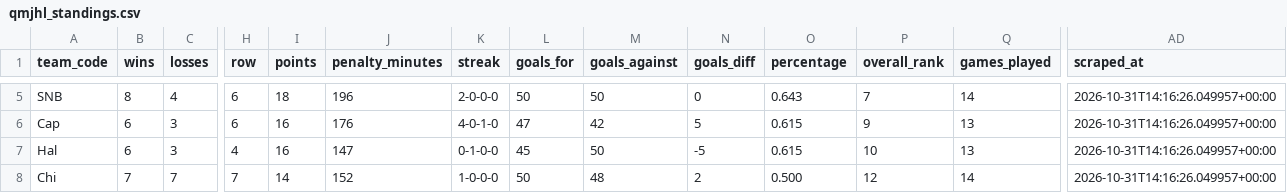
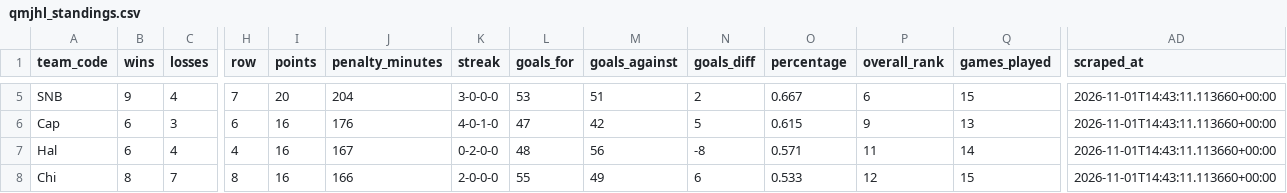
Before and after one commit to KyleMcC11/sticksup-hockey, a CSV file: public/data/qmjhl_standings.csv, drawn as a sheet; only a part is shown, gaps mark what is left out; the diff covers the shown part only; the diff names each change by its address in the sheet, - before the commit and + after, or states it on an @@ line.

```diff
--- a/public/data/qmjhl_standings.csv
+++ b/public/data/qmjhl_standings.csv
-B5 (wins): 8
+B5 (wins): 9
-H5 (row): 6
+H5 (row): 7
-I5 (points): 18
+I5 (points): 20
-J5 (penalty_minutes): 196
+J5 (penalty_minutes): 204
-K5 (streak): 2-0-0-0
+K5 (streak): 3-0-0-0
-L5 (goals_for): 50
+L5 (goals_for): 53
-M5 (goals_against): 50
+M5 (goals_against): 51
-N5 (goals_diff): 0
+N5 (goals_diff): 2
-O5 (percentage): 0.643
+O5 (percentage): 0.667
-P5 (overall_rank): 7
+P5 (overall_rank): 6
-Q5 (games_played): 14
+Q5 (games_played): 15
-AD5:AD8 (scraped_at): 2026-10-31T14:16:26.049957+00:00
+AD5:AD8 (scraped_at): 2026-11-01T14:43:11.113660+00:00
-C7 (losses): 3
+C7 (losses): 4
-J7 (penalty_minutes): 147
+J7 (penalty_minutes): 167
-K7 (streak): 0-1-0-0
+K7 (streak): 0-2-0-0
-L7 (goals_for): 45
+L7 (goals_for): 48
-M7 (goals_against): 50
+M7 (goals_against): 56
-N7 (goals_diff): -5
+N7 (goals_diff): -8
-O7 (percentage): 0.615
+O7 (percentage): 0.571
-P7 (overall_rank): 10
+P7 (overall_rank): 11
-Q7 (games_played): 13
+Q7 (games_played): 14
-B8 (wins): 7
+B8 (wins): 8
-H8 (row): 7
+H8 (row): 8
-I8 (points): 14
+I8 (points): 16
-J8 (penalty_minutes): 152
+J8 (penalty_minutes): 166
-K8 (streak): 1-0-0-0
+K8 (streak): 2-0-0-0
-L8 (goals_for): 50
+L8 (goals_for): 55
-M8 (goals_against): 48
+M8 (goals_against): 49
-N8 (goals_diff): 2
+N8 (goals_diff): 6
-O8 (percentage): 0.500
+O8 (percentage): 0.533
-Q8 (games_played): 14
+Q8 (games_played): 15
```
Also changed, not shown: 1 added row, 1 removed row and 100 edited cells elsewhere in this file, public/data/qmjhl_game_events.csv, public/data/qmjhl_goalie_stats.csv, 3 other files.
